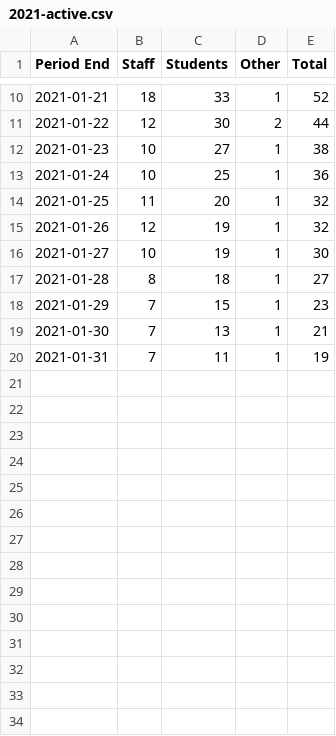
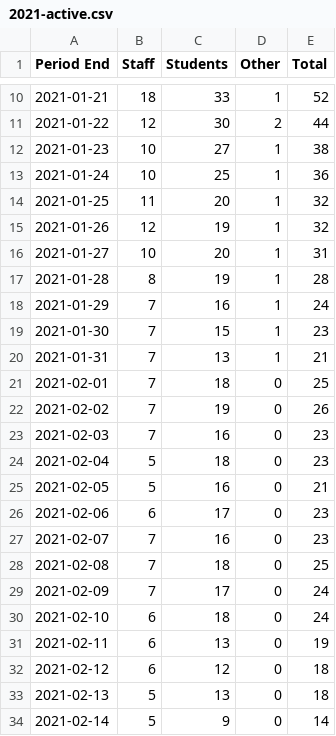
Before and after one commit to python33r/uol-covid, a CSV file: data/2021-active.csv, drawn as a sheet; only a part is shown, gaps mark what is left out.

```diff
--- a/data/2021-active.csv
+++ b/data/2021-active.csv
@@ -15,6 +15,20 @@ Period End,Staff,Students,Other,Total
 2021-01-26,12,19,1,32
-2021-01-27,10,19,1,30
-2021-01-28,8,18,1,27
-2021-01-29,7,15,1,23
-2021-01-30,7,13,1,21
-2021-01-31,7,11,1,19
+2021-01-27,10,20,1,31
+2021-01-28,8,19,1,28
+2021-01-29,7,16,1,24
+2021-01-30,7,15,1,23
+2021-01-31,7,13,1,21
+2021-02-01,7,18,0,25
+2021-02-02,7,19,0,26
+2021-02-03,7,16,0,23
+2021-02-04,5,18,0,23
+2021-02-05,5,16,0,21
+2021-02-06,6,17,0,23
+2021-02-07,7,16,0,23
+2021-02-08,7,18,0,25
+2021-02-09,7,17,0,24
+2021-02-10,6,18,0,24
+2021-02-11,6,13,0,19
+2021-02-12,6,12,0,18
+2021-02-13,5,13,0,18
+2021-02-14,5,9,0,14
```
Also changed, not shown: data/2021-cases.csv.
